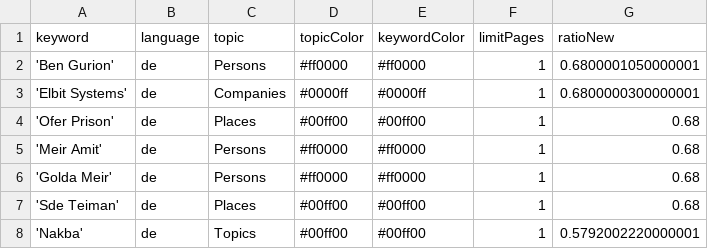
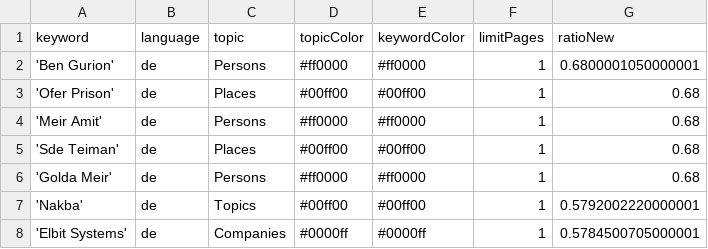
Before and after one commit to claba-news/nakbaIsComing, a CSV file: keywords.csv, drawn as a sheet.

Commit message:
Commit from GitHub Actions (harvest:0.0)

```diff
--- a/keywords.csv
+++ b/keywords.csv
@@ -2,7 +2,7 @@ keyword,language,topic,topicColor,keywordColor,limitPages,ratioNew
 'Ben Gurion',de,Persons,#ff0000,#ff0000,1,0.6800001050000001
-'Elbit Systems',de,Companies,#0000ff,#0000ff,1,0.6800000300000001
 'Ofer Prison',de,Places,#00ff00,#00ff00,1,0.68
 'Meir Amit',de,Persons,#ff0000,#ff0000,1,0.68
+'Sde Teiman',de,Places,#00ff00,#00ff00,1,0.68
 'Golda Meir',de,Persons,#ff0000,#ff0000,1,0.68
-'Sde Teiman',de,Places,#00ff00,#00ff00,1,0.68
 'Nakba',de,Topics,#00ff00,#00ff00,1,0.5792002220000001
+'Elbit Systems',de,Companies,#0000ff,#0000ff,1,0.5784500705000001
```
